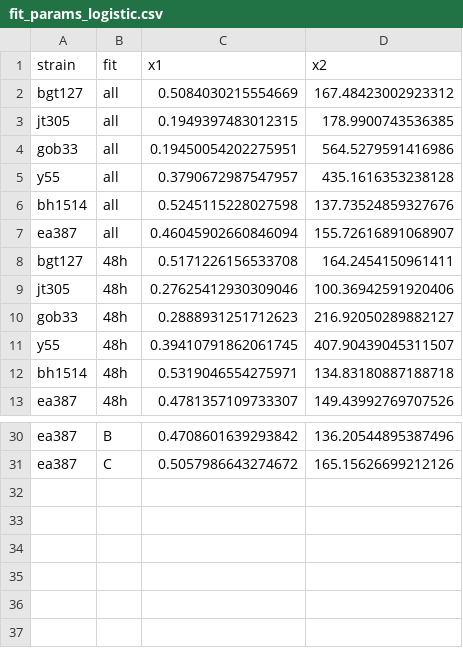
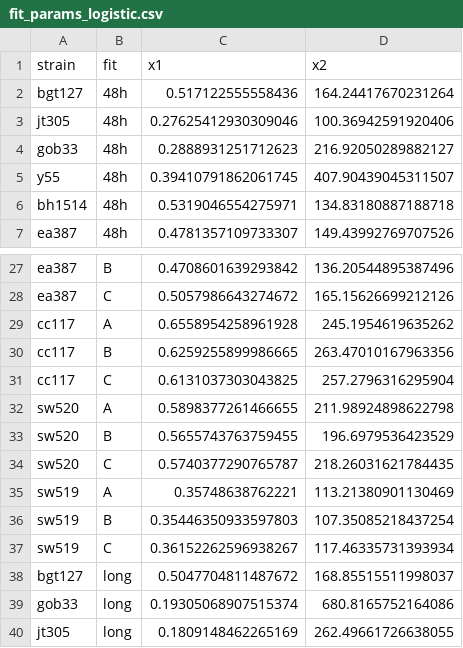
Before and after one commit to pbravoc/biofilm_surface_growth, a CSV file: data/timelapses/fit_params_logistic.csv, drawn as a sheet; only a part is shown, gaps mark what is left out; the diff covers the shown part only.

```diff
--- a/data/timelapses/fit_params_logistic.csv
+++ b/data/timelapses/fit_params_logistic.csv
@@ -1,9 +1,3 @@
 strain,fit,x1,x2
-bgt127,all,0.5084030215554669,167.48423002923312
-jt305,all,0.1949397483012315,178.9900743536385
-gob33,all,0.19450054202275951,564.5279591416986
-y55,all,0.3790672987547957,435.1616353238128
-bh1514,all,0.5245115228027598,137.73524859327676
-ea387,all,0.46045902660846094,155.72616891068907
-bgt127,48h,0.5171226156533708,164.2454150961411
+bgt127,48h,0.517122555558436,164.24417670231264
 jt305,48h,0.27625412930309046,100.36942591920406
@@ -31 +28,13 @@ ea387,B,0.4708601639293842,136.20544895387496
 ea387,C,0.5057986643274672,165.15626699212126
+cc117,A,0.6558954258961928,245.1954619635262
+cc117,B,0.6259255899986665,263.47010167963356
+cc117,C,0.6131037303043825,257.2796316295904
+sw520,A,0.5898377261466655,211.98924898622798
+sw520,B,0.5655743763759455,196.6979536423529
+sw520,C,0.5740377290765787,218.26031621784435
+sw519,A,0.35748638762221,113.21380901130469
+sw519,B,0.35446350933597803,107.35085218437254
+sw519,C,0.36152262596938267,117.46335731393934
+bgt127,long,0.5047704811487672,168.85515511998037
+gob33,long,0.19305068907515374,680.8165752164086
+jt305,long,0.1809148462265169,262.49661726638055
```
Also changed, not shown: 3 added rows elsewhere in this file, 30 other files.
